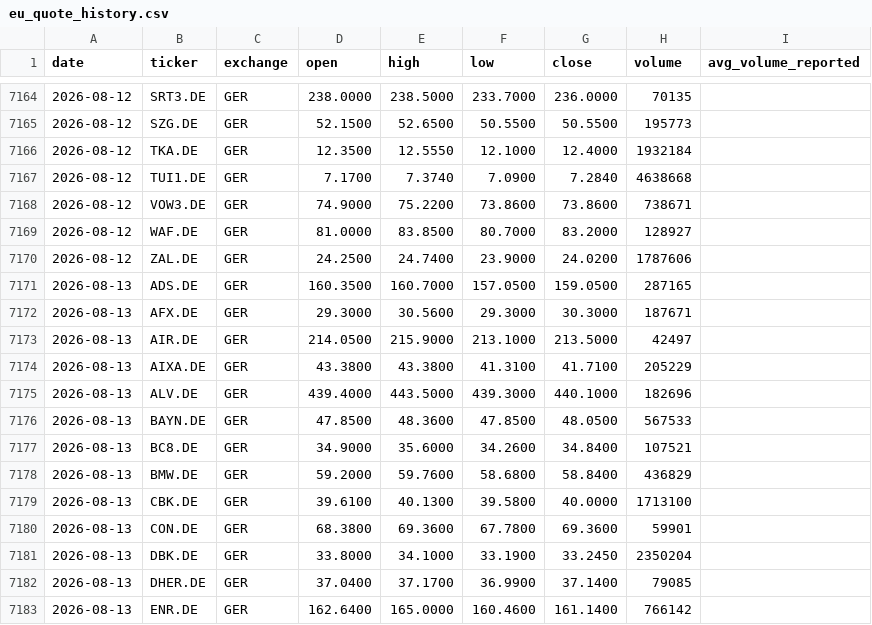
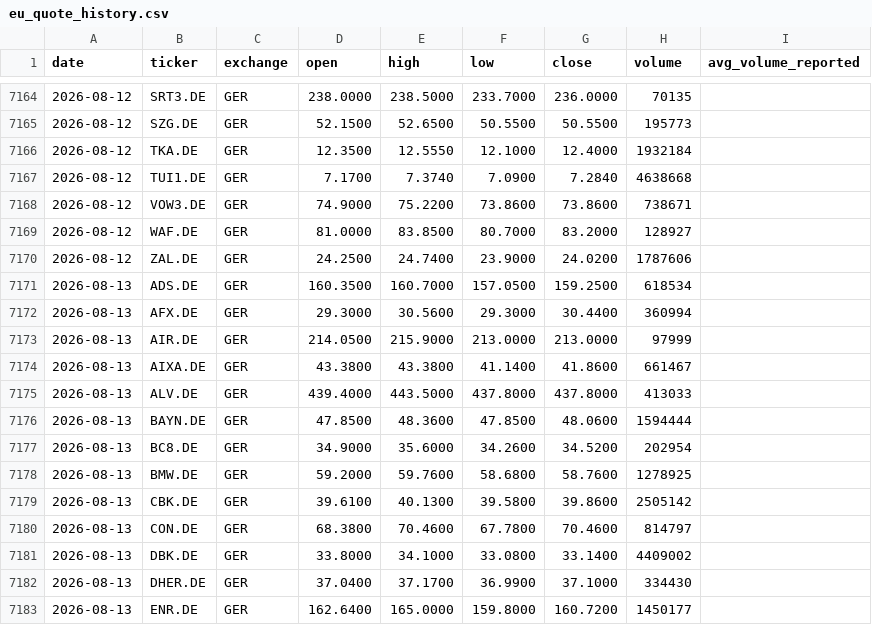
Before and after one commit to Toeffer/TradingJournal, a CSV file: data/eu_quote_history.csv, drawn as a sheet; only a part is shown, gaps mark what is left out; the diff covers the shown part only.

```diff
--- a/data/eu_quote_history.csv
+++ b/data/eu_quote_history.csv
@@ -7170,14 +7170,14 @@ date,ticker,exchange,open,high,low,close,volume,avg_volume_reported
 2026-08-12,ZAL.DE,GER,24.2500,24.7400,23.9000,24.0200,1787606,
-2026-08-13,ADS.DE,GER,160.3500,160.7000,157.0500,159.0500,287165,
-2026-08-13,AFX.DE,GER,29.3000,30.5600,29.3000,30.3000,187671,
-2026-08-13,AIR.DE,GER,214.0500,215.9000,213.1000,213.5000,42497,
-2026-08-13,AIXA.DE,GER,43.3800,43.3800,41.3100,41.7100,205229,
-2026-08-13,ALV.DE,GER,439.4000,443.5000,439.3000,440.1000,182696,
-2026-08-13,BAYN.DE,GER,47.8500,48.3600,47.8500,48.0500,567533,
-2026-08-13,BC8.DE,GER,34.9000,35.6000,34.2600,34.8400,107521,
-2026-08-13,BMW.DE,GER,59.2000,59.7600,58.6800,58.8400,436829,
-2026-08-13,CBK.DE,GER,39.6100,40.1300,39.5800,40.0000,1713100,
-2026-08-13,CON.DE,GER,68.3800,69.3600,67.7800,69.3600,59901,
-2026-08-13,DBK.DE,GER,33.8000,34.1000,33.1900,33.2450,2350204,
-2026-08-13,DHER.DE,GER,37.0400,37.1700,36.9900,37.1400,79085,
-2026-08-13,ENR.DE,GER,162.6400,165.0000,160.4600,161.1400,766142,
+2026-08-13,ADS.DE,GER,160.3500,160.7000,157.0500,159.2500,618534,
+2026-08-13,AFX.DE,GER,29.3000,30.5600,29.3000,30.4400,360994,
+2026-08-13,AIR.DE,GER,214.0500,215.9000,213.0000,213.0000,97999,
+2026-08-13,AIXA.DE,GER,43.3800,43.3800,41.1400,41.8600,661467,
+2026-08-13,ALV.DE,GER,439.4000,443.5000,437.8000,437.8000,413033,
+2026-08-13,BAYN.DE,GER,47.8500,48.3600,47.8500,48.0600,1594444,
+2026-08-13,BC8.DE,GER,34.9000,35.6000,34.2600,34.5200,202954,
+2026-08-13,BMW.DE,GER,59.2000,59.7600,58.6800,58.7600,1278925,
+2026-08-13,CBK.DE,GER,39.6100,40.1300,39.5800,39.8600,2505142,
+2026-08-13,CON.DE,GER,68.3800,70.4600,67.7800,70.4600,814797,
+2026-08-13,DBK.DE,GER,33.8000,34.1000,33.0800,33.1400,4409002,
+2026-08-13,DHER.DE,GER,37.0400,37.1700,36.9900,37.1000,334430,
+2026-08-13,ENR.DE,GER,162.6400,165.0000,159.8000,160.7200,1450177,
```
Also changed, not shown: 79 edited cells elsewhere in this file, data/scanner_signals.csv, 4 other files.
